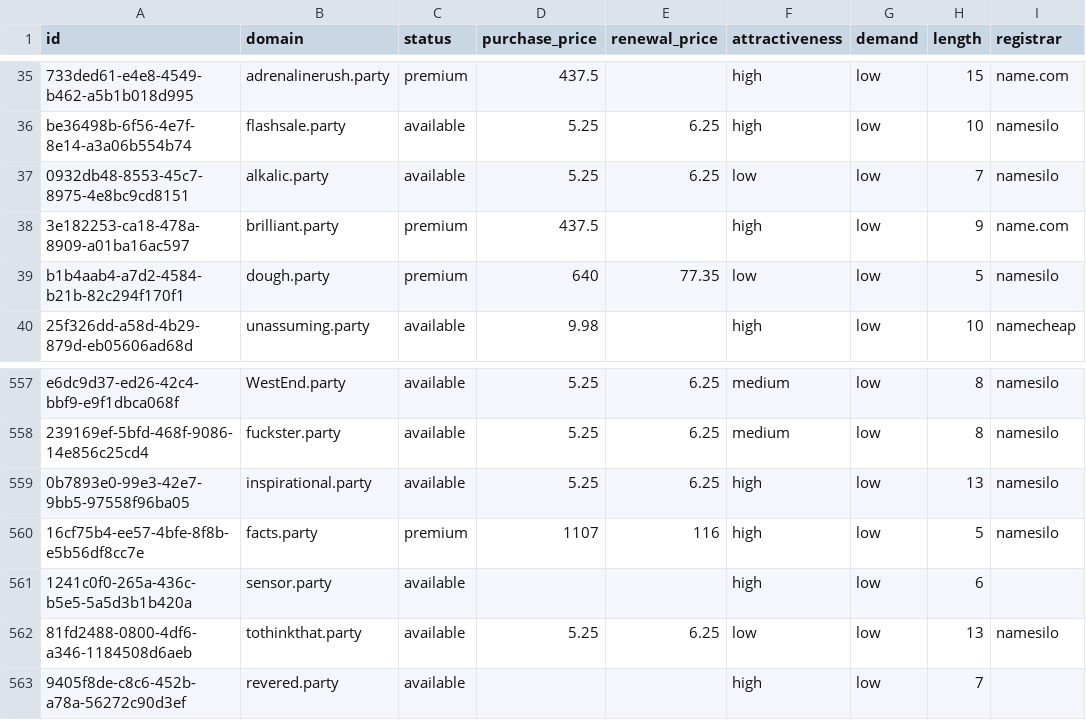
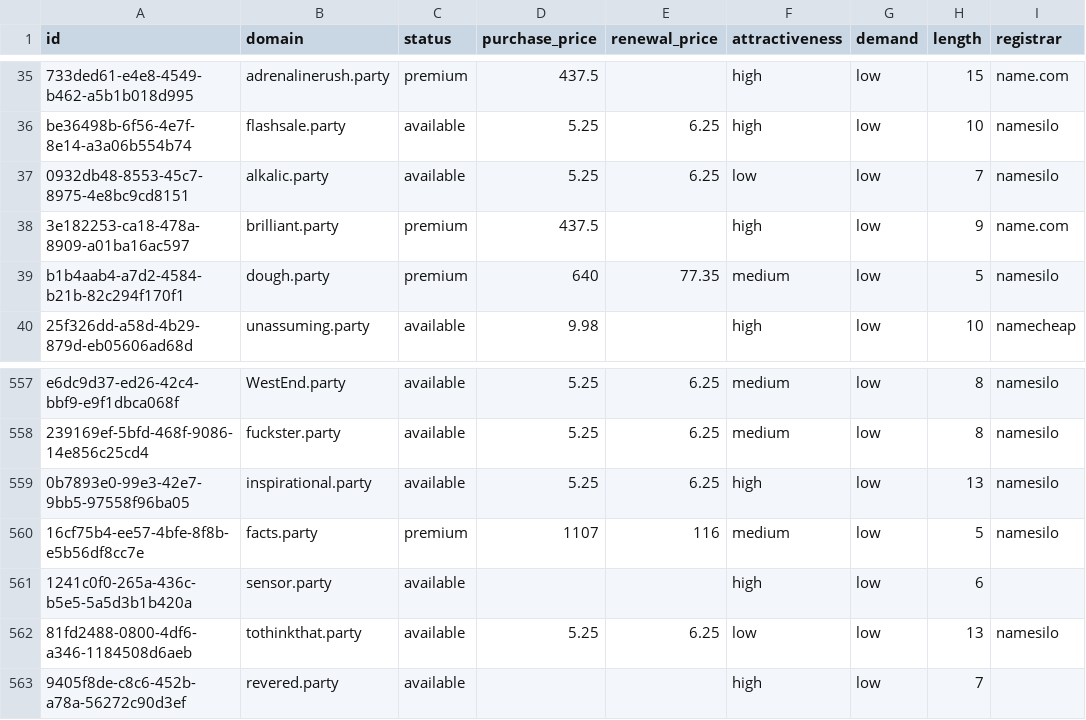
Before and after one commit to UniqueDomains/party-oneword-domains, a CSV file: party.csv, drawn as a sheet; only a part is shown, gaps mark what is left out; the diff names each change by its address in the sheet, - before the commit and + after, or states it on an @@ line.

Commit message:
Domains update

```diff
--- a/party.csv
+++ b/party.csv
-F39 (attractiveness): low
+F39 (attractiveness): medium
-F560 (attractiveness): high
+F560 (attractiveness): medium
```
Also changed, not shown: 4 other files.
